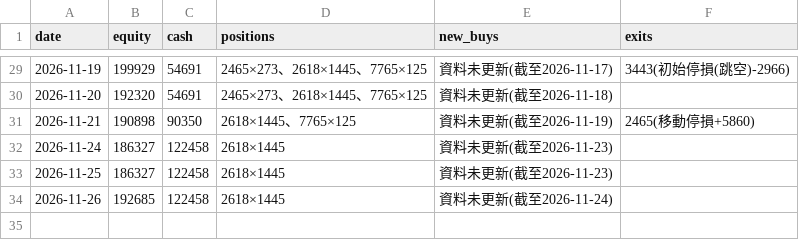
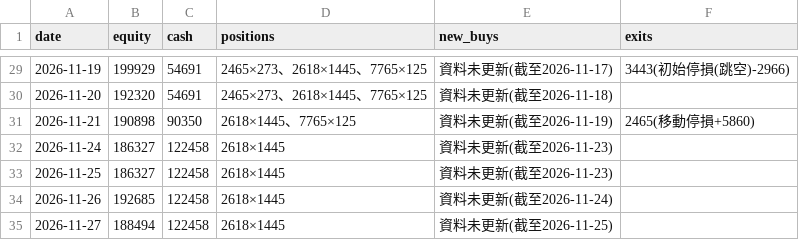
Before and after one commit to money509/tw-stock-backtest, a CSV file: signals/leader_paper_log.csv, drawn as a sheet; only a part is shown, gaps mark what is left out; the diff names each change by its address in the sheet, - before the commit and + after, or states it on an @@ line.

```diff
--- a/signals/leader_paper_log.csv
+++ b/signals/leader_paper_log.csv
+row 35: 2026-11-27 | 188494 | 122458 | 2618×1445 | 資料未更新(截至2026-11-25)
```
Also changed, not shown: 3 other files.
